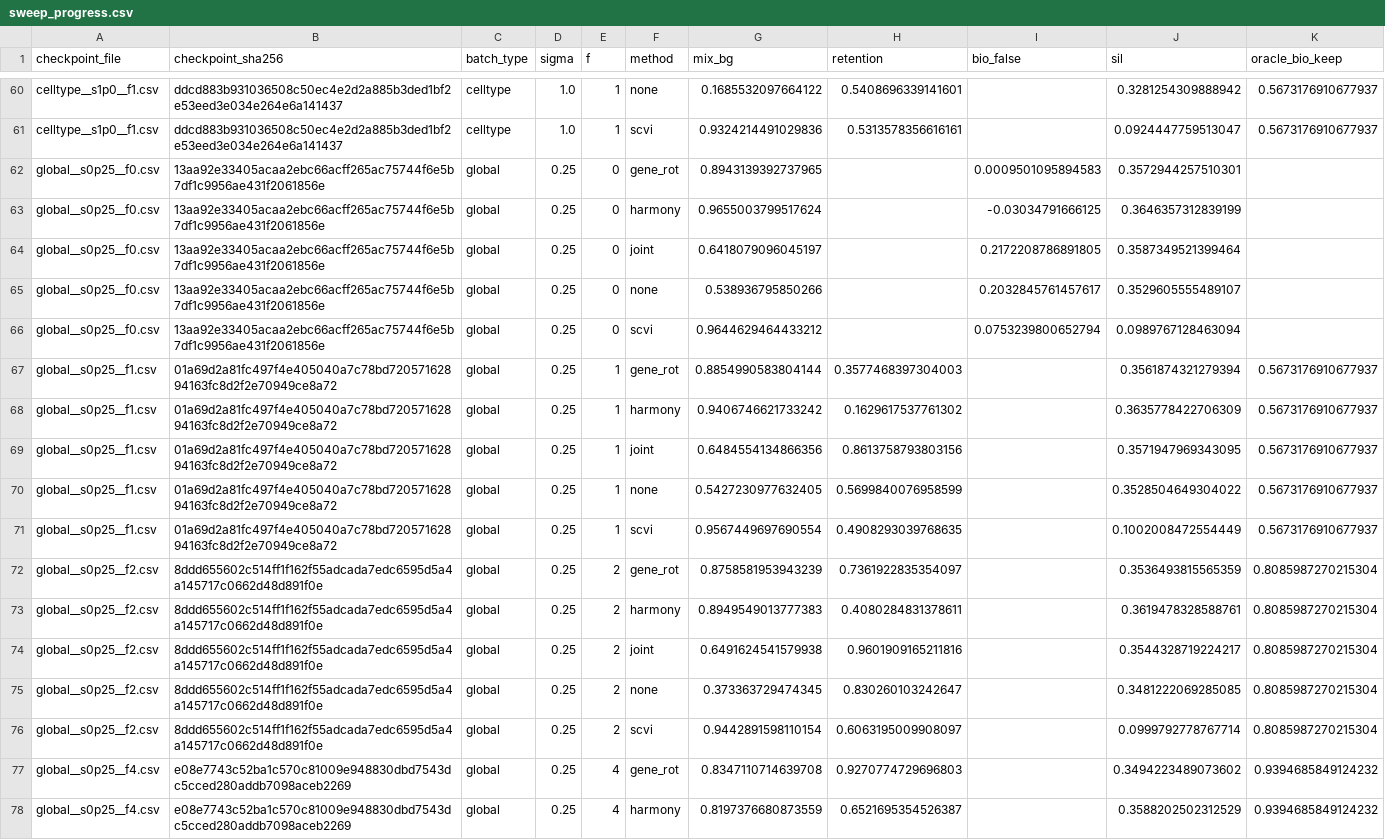
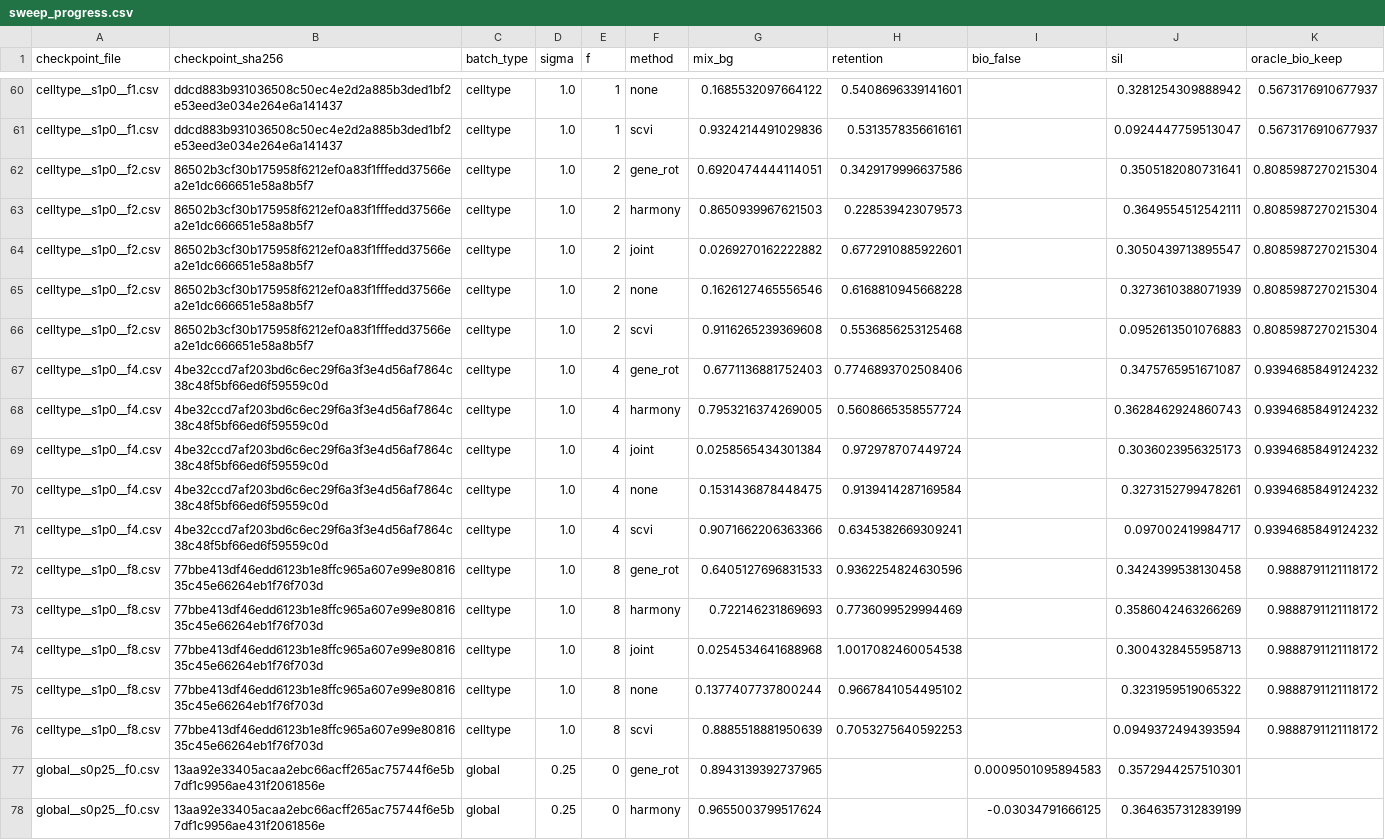
Before and after one commit to manarai/scopalign-coord, a CSV file: reports/T04b/sweep_progress.csv, drawn as a sheet; only a part is shown, gaps mark what is left out; the shorter side is filled out with more unchanged rows.

Commit message:
task: T04b sweep checkpoint 30 of 30

```diff
--- a/reports/T04b/sweep_progress.csv
+++ b/reports/T04b/sweep_progress.csv
@@ -61,2 +61,17 @@ celltype__s1p0__f1.csv,ddcd883b931036508c50ec4e2d2a885b3ded1bf2e53eed3e034e264e6
 celltype__s1p0__f1.csv,ddcd883b931036508c50ec4e2d2a885b3ded1bf2e53eed3e034e264e6a141437,celltype,1.0,1,scvi,0.9324214491029836,0.5313578356616161,,0.0924447759513047,0.5673176910677937
+celltype__s1p0__f2.csv,86502b3cf30b175958f6212ef0a83f1fffedd37566ea2e1dc666651e58a8b5f7,celltype,1.0,2,gene_rot,0.6920474444114051,0.3429179996637586,,0.3505182080731641,0.8085987270215304
+celltype__s1p0__f2.csv,86502b3cf30b175958f6212ef0a83f1fffedd37566ea2e1dc666651e58a8b5f7,celltype,1.0,2,harmony,0.8650939967621503,0.228539423079573,,0.3649554512542111,0.8085987270215304
+celltype__s1p0__f2.csv,86502b3cf30b175958f6212ef0a83f1fffedd37566ea2e1dc666651e58a8b5f7,celltype,1.0,2,joint,0.0269270162222882,0.6772910885922601,,0.3050439713895547,0.8085987270215304
+celltype__s1p0__f2.csv,86502b3cf30b175958f6212ef0a83f1fffedd37566ea2e1dc666651e58a8b5f7,celltype,1.0,2,none,0.1626127465556546,0.6168810945668228,,0.3273610388071939,0.8085987270215304
+celltype__s1p0__f2.csv,86502b3cf30b175958f6212ef0a83f1fffedd37566ea2e1dc666651e58a8b5f7,celltype,1.0,2,scvi,0.9116265239369608,0.5536856253125468,,0.0952613501076883,0.8085987270215304
+celltype__s1p0__f4.csv,4be32ccd7af203bd6c6ec29f6a3f3e4d56af7864c38c48f5bf66ed6f59559c0d,celltype,1.0,4,gene_rot,0.6771136881752403,0.7746893702508406,,0.3475765951671087,0.9394685849124232
+celltype__s1p0__f4.csv,4be32ccd7af203bd6c6ec29f6a3f3e4d56af7864c38c48f5bf66ed6f59559c0d,celltype,1.0,4,harmony,0.7953216374269005,0.5608665358557724,,0.3628462924860743,0.9394685849124232
+celltype__s1p0__f4.csv,4be32ccd7af203bd6c6ec29f6a3f3e4d56af7864c38c48f5bf66ed6f59559c0d,celltype,1.0,4,joint,0.0258565434301384,0.972978707449724,,0.3036023956325173,0.9394685849124232
+celltype__s1p0__f4.csv,4be32ccd7af203bd6c6ec29f6a3f3e4d56af7864c38c48f5bf66ed6f59559c0d,celltype,1.0,4,none,0.1531436878448475,0.9139414287169584,,0.3273152799478261,0.9394685849124232
+celltype__s1p0__f4.csv,4be32ccd7af203bd6c6ec29f6a3f3e4d56af7864c38c48f5bf66ed6f59559c0d,celltype,1.0,4,scvi,0.9071662206363366,0.6345382669309241,,0.097002419984717,0.9394685849124232
+celltype__s1p0__f8.csv,77bbe413df46edd6123b1e8ffc965a607e99e8081635c45e66264eb1f76f703d,celltype,1.0,8,gene_rot,0.6405127696831533,0.9362254824630596,,0.3424399538130458,0.9888791121118172
+celltype__s1p0__f8.csv,77bbe413df46edd6123b1e8ffc965a607e99e8081635c45e66264eb1f76f703d,celltype,1.0,8,harmony,0.722146231869693,0.7736099529994469,,0.3586042463266269,0.9888791121118172
+celltype__s1p0__f8.csv,77bbe413df46edd6123b1e8ffc965a607e99e8081635c45e66264eb1f76f703d,celltype,1.0,8,joint,0.0254534641688968,1.0017082460054538,,0.3004328455958713,0.9888791121118172
+celltype__s1p0__f8.csv,77bbe413df46edd6123b1e8ffc965a607e99e8081635c45e66264eb1f76f703d,celltype,1.0,8,none,0.1377407737800244,0.9667841054495102,,0.3231959519065322,0.9888791121118172
+celltype__s1p0__f8.csv,77bbe413df46edd6123b1e8ffc965a607e99e8081635c45e66264eb1f76f703d,celltype,1.0,8,scvi,0.8885518881950639,0.7053275640592253,,0.0949372494393594,0.9888791121118172
 global__s0p25__f0.csv,13aa92e33405acaa2ebc66acff265ac75744f6e5b7df1c9956ae431f2061856e,global,0.25,0,gene_rot,0.8943139392737965,,0.0009501095894583,0.3572944257510301,
```
Also changed, not shown: 1 other file.
